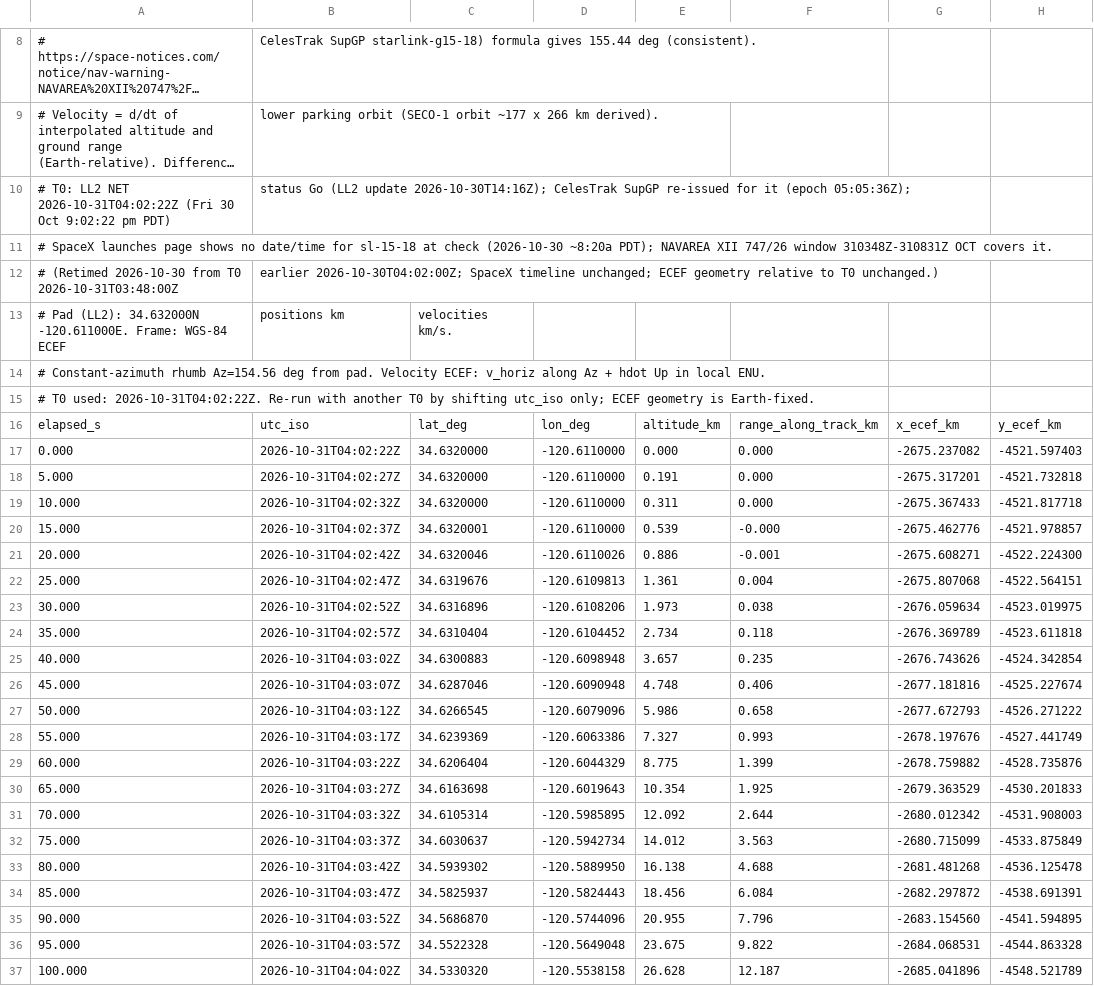
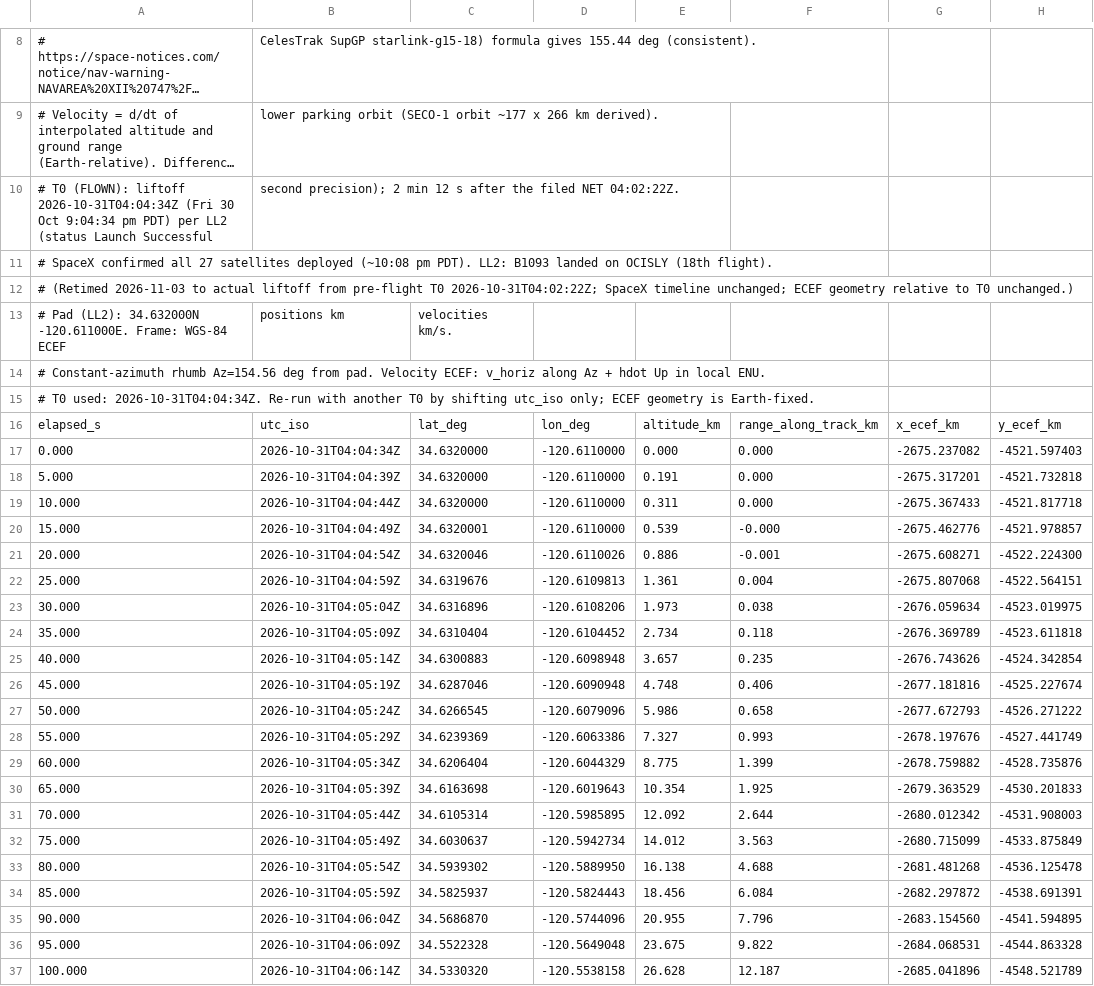
Before and after one commit to nikkelj/planet42069.org, a CSV file: artifacts/space-report/public/launches/starlink-15-18/starlink-15-18_2026-10-31_trajectory.csv, drawn as a sheet; only a part is shown, gaps mark what is left out; long unchanged cells end in …; removed rows and columns are numbered as before the commit, all else as after; rows hold the shown columns only; the diff covers the shown part only; the diff names each change by its address in the sheet, - before the commit and + after, or states it on an @@ line.

```diff
--- a/artifacts/space-report/public/launches/starlink-15-18/starlink-15-18_2026-10-31_trajectory.csv
+++ b/artifacts/space-report/public/launches/starlink-15-18/starlink-15-18_2026-10-31_trajectory.csv
-row 10: # T0: LL2 NET 2026-10-31T04:02:22Z (Fri 30 Oct 9:02:22 pm PDT) | status Go (LL2 update 2026-10-30T14:16Z); CelesTrak SupGP re-issued for it (epoch 05:05:36Z);
+row 10: # T0 (FLOWN): liftoff 2026-10-31T04:04:34Z (Fri 30 Oct 9:04:34 pm PDT) per LL2 (status Launch Successful | second precision); 2 min 12 s after the filed NET 04:02:22Z.
-A11: # SpaceX launches page shows no date/time for sl-15-18 at check (2026-10-30 ~8:20a PDT); NAVAREA XII 747/26 window 310348Z-310831Z OCT covers it.
+A11: # SpaceX confirmed all 27 satellites deployed (~10:08 pm PDT). LL2: B1093 landed on OCISLY (18th flight).
-row 12: # (Retimed 2026-10-30 from T0 2026-10-31T03:48:00Z | earlier 2026-10-30T04:02:00Z; SpaceX timeline unchanged; ECEF geometry relative to T0 unchanged.)
+row 12: # (Retimed 2026-11-03 to actual liftoff from pre-flight T0 2026-10-31T04:02:22Z; SpaceX timeline unchanged; ECEF geometry relative to T0 unchanged.)
-A15: …T0 used: 2026-10-31T04:02:22Z. Re-run with…
+A15: …T0 used: 2026-10-31T04:04:34Z. Re-run with…
-B17: 2026-10-31T04:02:22Z
+B17: 2026-10-31T04:04:34Z
-B18: 2026-10-31T04:02:27Z
+B18: 2026-10-31T04:04:39Z
-B19: 2026-10-31T04:02:32Z
+B19: 2026-10-31T04:04:44Z
-B20: 2026-10-31T04:02:37Z
+B20: 2026-10-31T04:04:49Z
-B21: 2026-10-31T04:02:42Z
+B21: 2026-10-31T04:04:54Z
-B22: 2026-10-31T04:02:47Z
+B22: 2026-10-31T04:04:59Z
-B23: 2026-10-31T04:02:52Z
+B23: 2026-10-31T04:05:04Z
-B24: 2026-10-31T04:02:57Z
+B24: 2026-10-31T04:05:09Z
-B25: 2026-10-31T04:03:02Z
+B25: 2026-10-31T04:05:14Z
-B26: 2026-10-31T04:03:07Z
+B26: 2026-10-31T04:05:19Z
-B27: 2026-10-31T04:03:12Z
+B27: 2026-10-31T04:05:24Z
-B28: 2026-10-31T04:03:17Z
+B28: 2026-10-31T04:05:29Z
-B29: 2026-10-31T04:03:22Z
+B29: 2026-10-31T04:05:34Z
-B30: 2026-10-31T04:03:27Z
+B30: 2026-10-31T04:05:39Z
-B31: 2026-10-31T04:03:32Z
+B31: 2026-10-31T04:05:44Z
-B32: 2026-10-31T04:03:37Z
+B32: 2026-10-31T04:05:49Z
-B33: 2026-10-31T04:03:42Z
+B33: 2026-10-31T04:05:54Z
-B34: 2026-10-31T04:03:47Z
+B34: 2026-10-31T04:05:59Z
-B35: 2026-10-31T04:03:52Z
+B35: 2026-10-31T04:06:04Z
-B36: 2026-10-31T04:03:57Z
+B36: 2026-10-31T04:06:09Z
-B37: 2026-10-31T04:04:02Z
+B37: 2026-10-31T04:06:14Z
```
Also changed, not shown: 84 edited cells elsewhere in this file, artifacts/space-report/public/launches/kinetica2-y2/kinetica2-y2_2026-11-03_trajectory.csv, artifacts/space-report/public/launches/kinetica2-y2/kinetica2-y2_2026-11-03_trajectory_sim.csv, 17 other files.
